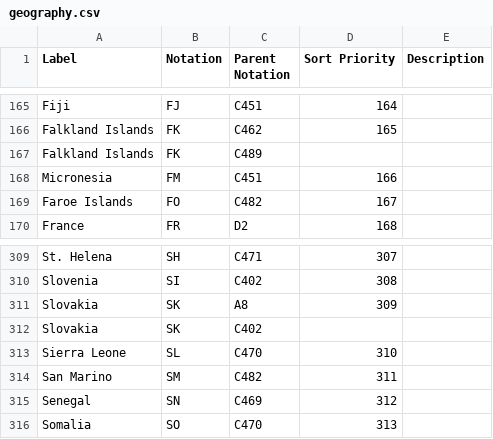
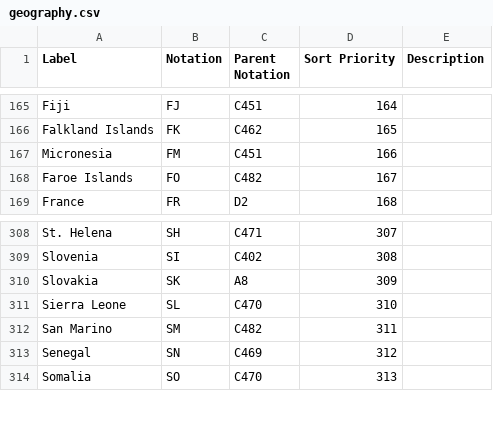
Before and after one commit to GSS-Cogs/family-trade, a CSV file: datasets/ONS-BOP-individual-country-data/codelists/geography.csv, drawn as a sheet; only a part is shown, gaps mark what is left out; the diff names each change by its address in the sheet, - before the commit and + after, or states it on an @@ line.

Commit message:
Missed FK ans SK duplicate

```diff
--- a/datasets/ONS-BOP-individual-country-data/codelists/geography.csv
+++ b/datasets/ONS-BOP-individual-country-data/codelists/geography.csv
-row 167: Falkland Islands | FK | C489
-row 312: Slovakia | SK | C402
```
